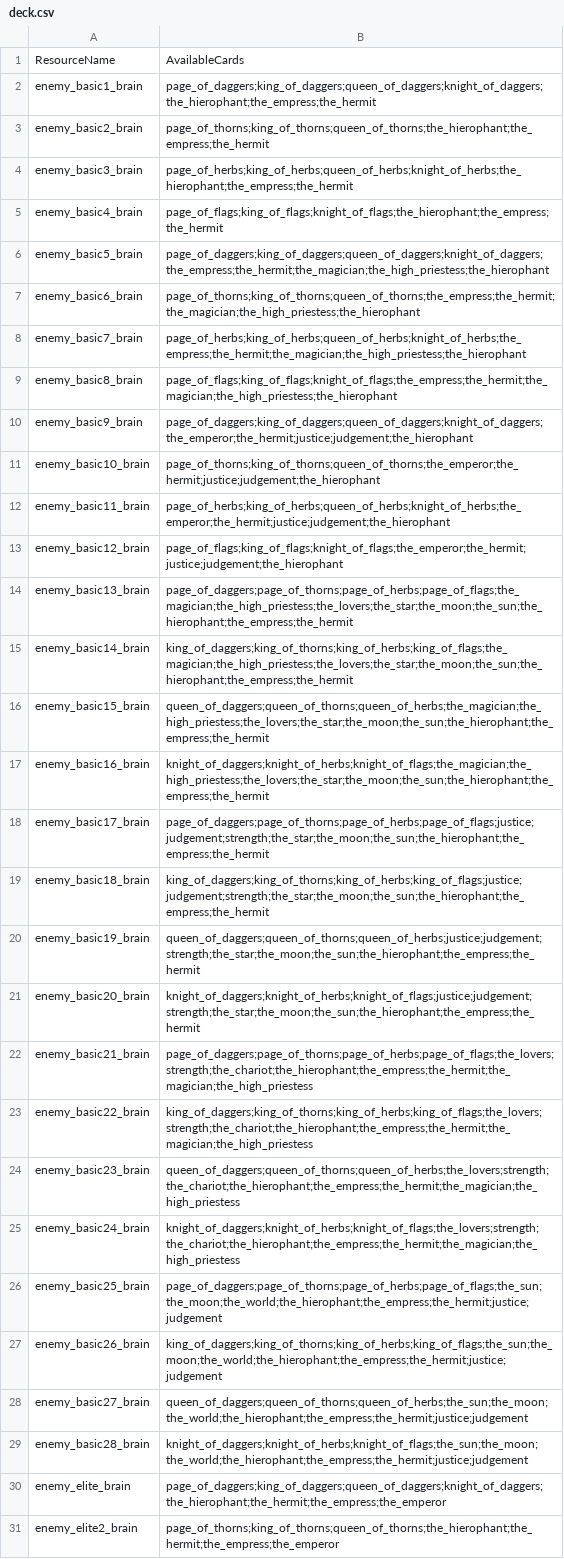
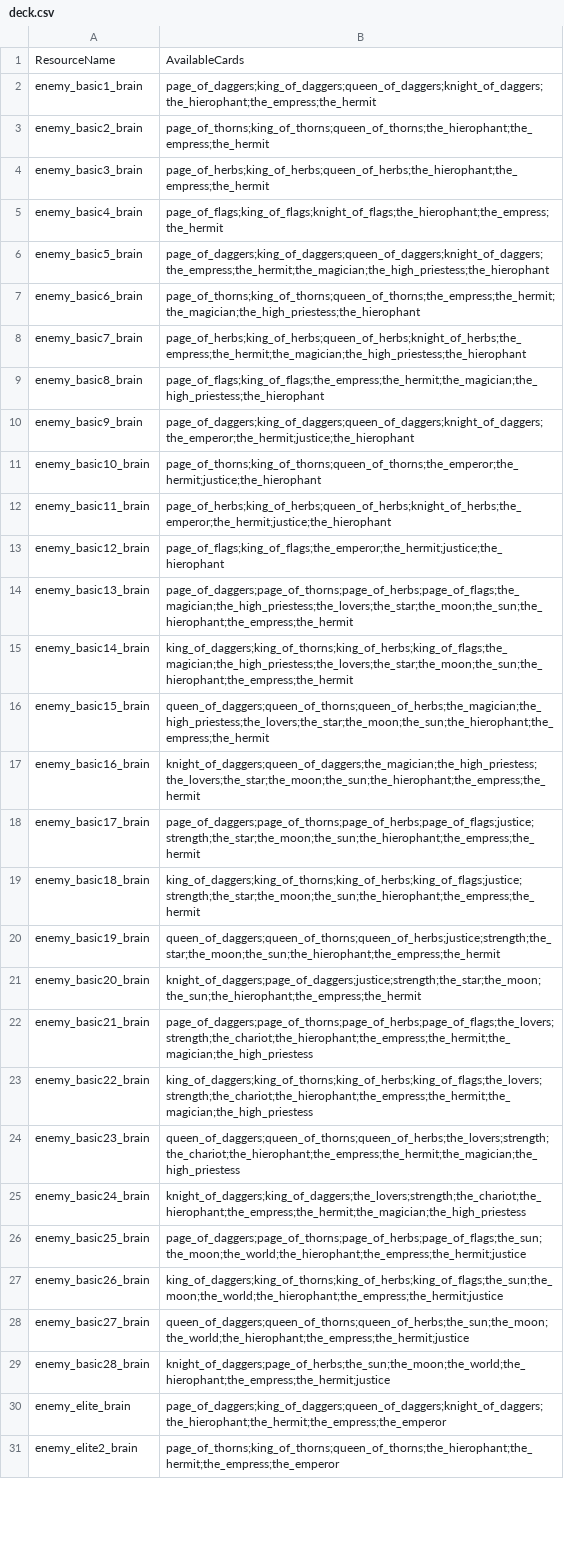
Before and after one commit to DeadPigeonGames/Arcanum-Fortuna, a CSV file: assets/csv/deck.csv, drawn as a sheet; only a part is shown; the diff covers the shown part only; the diff names each change by its address in the sheet, - before the commit and + after, or states it on an @@ line.

```diff
--- a/assets/csv/deck.csv
+++ b/assets/csv/deck.csv
-B4: page_of_herbs;king_of_herbs;queen_of_herbs;knight_of_herbs;the_hierophant;the_empress;the_hermit
+B4: page_of_herbs;king_of_herbs;queen_of_herbs;the_hierophant;the_empress;the_hermit
-B9: page_of_flags;king_of_flags;knight_of_flags;the_empress;the_hermit;the_magician;the_high_priestess;the_hierophant
+B9: page_of_flags;king_of_flags;the_empress;the_hermit;the_magician;the_high_priestess;the_hierophant
-B10: page_of_daggers;king_of_daggers;queen_of_daggers;knight_of_daggers;the_emperor;the_hermit;justice;judgement;the_hierophant
+B10: page_of_daggers;king_of_daggers;queen_of_daggers;knight_of_daggers;the_emperor;the_hermit;justice;the_hierophant
-B11: page_of_thorns;king_of_thorns;queen_of_thorns;the_emperor;the_hermit;justice;judgement;the_hierophant
+B11: page_of_thorns;king_of_thorns;queen_of_thorns;the_emperor;the_hermit;justice;the_hierophant
-B12: page_of_herbs;king_of_herbs;queen_of_herbs;knight_of_herbs;the_emperor;the_hermit;justice;judgement;the_hierophant
+B12: page_of_herbs;king_of_herbs;queen_of_herbs;knight_of_herbs;the_emperor;the_hermit;justice;the_hierophant
-B13: page_of_flags;king_of_flags;knight_of_flags;the_emperor;the_hermit;justice;judgement;the_hierophant
+B13: page_of_flags;king_of_flags;the_emperor;the_hermit;justice;the_hierophant
-B17: knight_of_daggers;knight_of_herbs;knight_of_flags;the_magician;the_high_priestess;the_lovers;the_star;the_moon;the_sun;the_hierophant;the_empress;the_hermit
+B17: knight_of_daggers;queen_of_daggers;the_magician;the_high_priestess;the_lovers;the_star;the_moon;the_sun;the_hierophant;the_empress;the_hermit
-B18: page_of_daggers;page_of_thorns;page_of_herbs;page_of_flags;justice;judgement;strength;the_star;the_moon;the_sun;the_hierophant;the_empress;the_hermit
+B18: page_of_daggers;page_of_thorns;page_of_herbs;page_of_flags;justice;strength;the_star;the_moon;the_sun;the_hierophant;the_empress;the_hermit
-B19: king_of_daggers;king_of_thorns;king_of_herbs;king_of_flags;justice;judgement;strength;the_star;the_moon;the_sun;the_hierophant;the_empress;the_hermit
+B19: king_of_daggers;king_of_thorns;king_of_herbs;king_of_flags;justice;strength;the_star;the_moon;the_sun;the_hierophant;the_empress;the_hermit
-B20: queen_of_daggers;queen_of_thorns;queen_of_herbs;justice;judgement;strength;the_star;the_moon;the_sun;the_hierophant;the_empress;the_hermit
+B20: queen_of_daggers;queen_of_thorns;queen_of_herbs;justice;strength;the_star;the_moon;the_sun;the_hierophant;the_empress;the_hermit
-B21: knight_of_daggers;knight_of_herbs;knight_of_flags;justice;judgement;strength;the_star;the_moon;the_sun;the_hierophant;the_empress;the_hermit
+B21: knight_of_daggers;page_of_daggers;justice;strength;the_star;the_moon;the_sun;the_hierophant;the_empress;the_hermit
-B25: knight_of_daggers;knight_of_herbs;knight_of_flags;the_lovers;strength;the_chariot;the_hierophant;the_empress;the_hermit;the_magician;the_high_priestess
+B25: knight_of_daggers;king_of_daggers;the_lovers;strength;the_chariot;the_hierophant;the_empress;the_hermit;the_magician;the_high_priestess
-B26: page_of_daggers;page_of_thorns;page_of_herbs;page_of_flags;the_sun;the_moon;the_world;the_hierophant;the_empress;the_hermit;justice;judgement
+B26: page_of_daggers;page_of_thorns;page_of_herbs;page_of_flags;the_sun;the_moon;the_world;the_hierophant;the_empress;the_hermit;justice
-B27: king_of_daggers;king_of_thorns;king_of_herbs;king_of_flags;the_sun;the_moon;the_world;the_hierophant;the_empress;the_hermit;justice;judgement
+B27: king_of_daggers;king_of_thorns;king_of_herbs;king_of_flags;the_sun;the_moon;the_world;the_hierophant;the_empress;the_hermit;justice
-B28: queen_of_daggers;queen_of_thorns;queen_of_herbs;the_sun;the_moon;the_world;the_hierophant;the_empress;the_hermit;justice;judgement
+B28: queen_of_daggers;queen_of_thorns;queen_of_herbs;the_sun;the_moon;the_world;the_hierophant;the_empress;the_hermit;justice
-B29: knight_of_daggers;knight_of_herbs;knight_of_flags;the_sun;the_moon;the_world;the_hierophant;the_empress;the_hermit;justice;judgement
+B29: knight_of_daggers;page_of_herbs;the_sun;the_moon;the_world;the_hierophant;the_empress;the_hermit;justice
```
Also changed, not shown: 18 edited cells elsewhere in this file, 36 other files.
